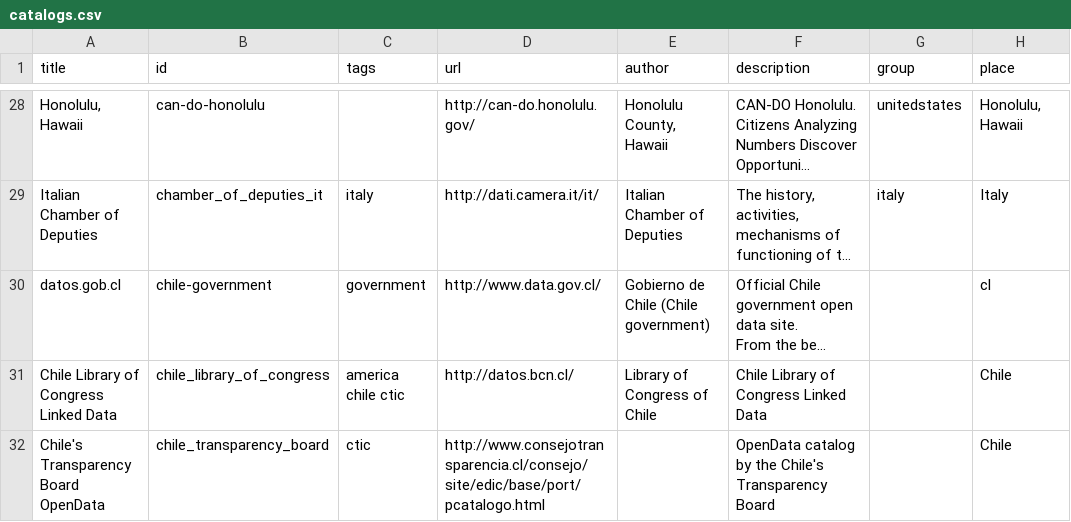
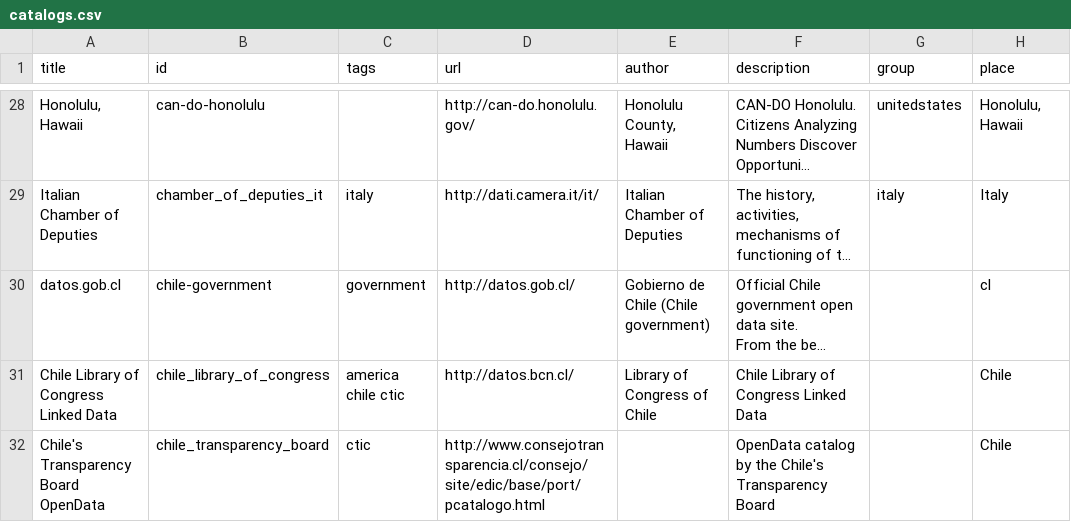
Before and after one commit to okfn/dataportals.org, a CSV file: data/catalogs.csv, drawn as a sheet; only a part is shown, gaps mark what is left out; long unchanged cells end in …; the diff names each change by its address in the sheet, - before the commit and + after, or states it on an @@ line.

Commit message:
Fixed broken link in catalogs
www.data.gov.cl was replaced with datos.gob.cl

```diff
--- a/data/catalogs.csv
+++ b/data/catalogs.csv
-D30 (url): http://www.data.gov.cl/
+D30 (url): http://datos.gob.cl/
```
